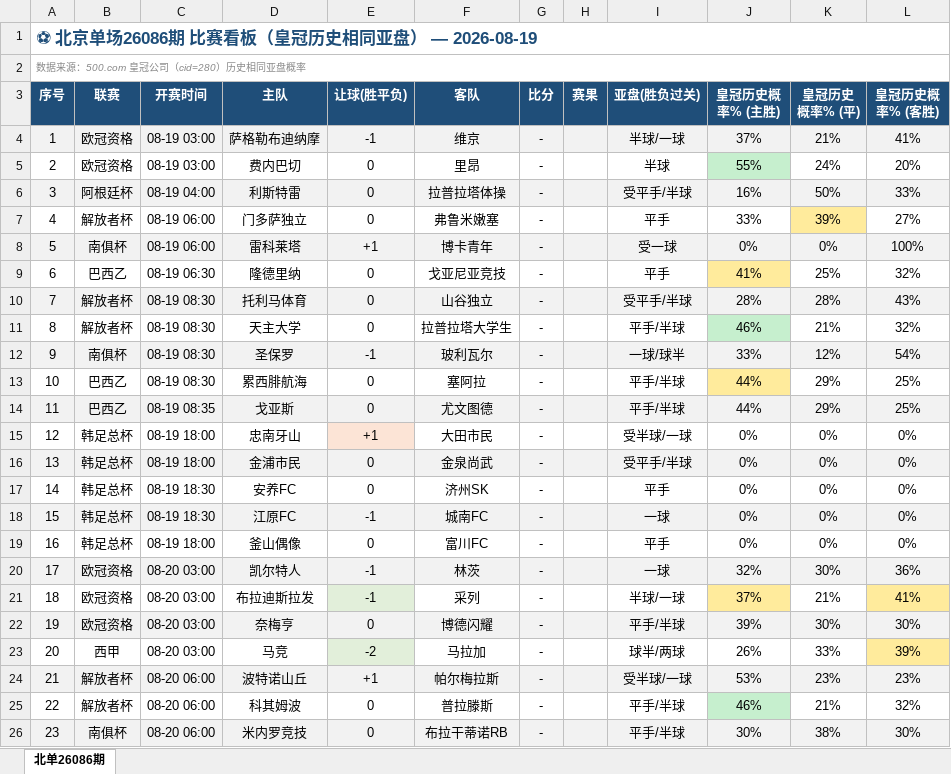
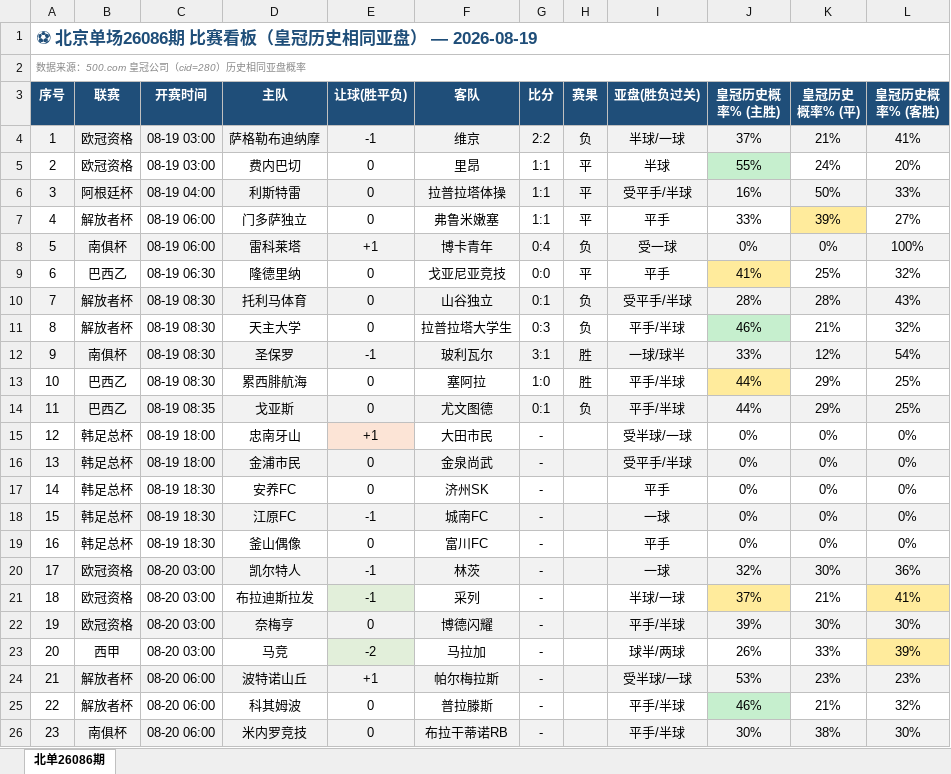
Before and after one commit to bily1258-design/football-dashboard, an Excel workbook: docs/data/beidan_26086_dashboard.xlsx, sheet 北单26086期, drawn as a sheet; only a part is shown; values as stored, in another font and other column widths than the file's, no borders; the diff names each change by its address in the sheet, - before the commit and + after, or states it on an @@ line.

```diff
--- a/docs/data/beidan_26086_dashboard.xlsx (sheet 北单26086期)
+++ b/docs/data/beidan_26086_dashboard.xlsx (sheet 北单26086期)
-G4 (比分): -
+G4 (比分): 2:2
-H4 (赛果): (empty)
+H4 (赛果): 负
-G5:G7 (比分): -
+G5:G7 (比分): 1:1
-H5:H7 (赛果): (empty)
+H5:H7 (赛果): 平
-G8 (比分): -
+G8 (比分): 0:4
-H8 (赛果): (empty)
+H8 (赛果): 负
-G9 (比分): -
+G9 (比分): 0:0
-H9 (赛果): (empty)
+H9 (赛果): 平
-G10 (比分): -
+G10 (比分): 0:1
-H10:H11 (赛果): (empty)
+H10:H11 (赛果): 负
-G11 (比分): -
+G11 (比分): 0:3
-G12 (比分): -
+G12 (比分): 3:1
-H12:H13 (赛果): (empty)
+H12:H13 (赛果): 胜
-G13 (比分): -
+G13 (比分): 1:0
-G14 (比分): -
+G14 (比分): 0:1
-H14 (赛果): (empty)
+H14 (赛果): 负
-C19 (开赛时间): 08-19 18:00
+C19 (开赛时间): 08-19 18:30
```
Also changed, not shown: 11 other files.
